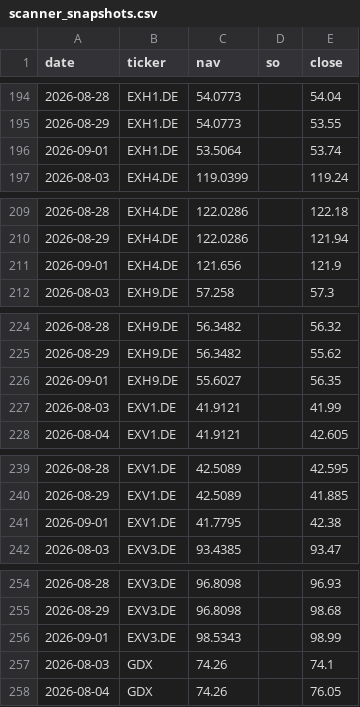
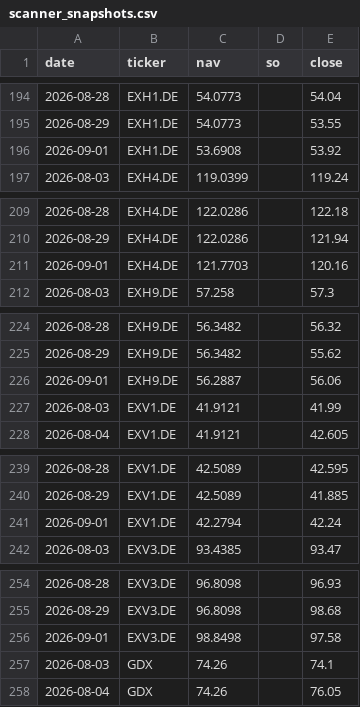
Before and after one commit to phuazz/breadth-thrust-etf, a CSV file: data/scanner_snapshots.csv, drawn as a sheet; only a part is shown, gaps mark what is left out; the diff covers the shown part only.

```diff
--- a/data/scanner_snapshots.csv
+++ b/data/scanner_snapshots.csv
@@ -195,3 +195,3 @@ date,ticker,nav,so,close
 2026-08-29,EXH1.DE,54.0773,,53.55
-2026-09-01,EXH1.DE,53.5064,,53.74
+2026-09-01,EXH1.DE,53.6908,,53.92
 2026-08-03,EXH4.DE,119.0399,,119.24
@@ -210,3 +210,3 @@ date,ticker,nav,so,close
 2026-08-29,EXH4.DE,122.0286,,121.94
-2026-09-01,EXH4.DE,121.656,,121.9
+2026-09-01,EXH4.DE,121.7703,,120.16
 2026-08-03,EXH9.DE,57.258,,57.3
@@ -225,3 +225,3 @@ date,ticker,nav,so,close
 2026-08-29,EXH9.DE,56.3482,,55.62
-2026-09-01,EXH9.DE,55.6027,,56.35
+2026-09-01,EXH9.DE,56.2887,,56.06
 2026-08-03,EXV1.DE,41.9121,,41.99
@@ -240,3 +240,3 @@ date,ticker,nav,so,close
 2026-08-29,EXV1.DE,42.5089,,41.885
-2026-09-01,EXV1.DE,41.7795,,42.38
+2026-09-01,EXV1.DE,42.2794,,42.24
 2026-08-03,EXV3.DE,93.4385,,93.47
@@ -255,3 +255,3 @@ date,ticker,nav,so,close
 2026-08-29,EXV3.DE,96.8098,,98.68
-2026-09-01,EXV3.DE,98.5343,,98.99
+2026-09-01,EXV3.DE,98.8498,,97.58
 2026-08-03,GDX,74.26,,74.1
```
Also changed, not shown: 79 edited cells elsewhere in this file, 3 other files.
